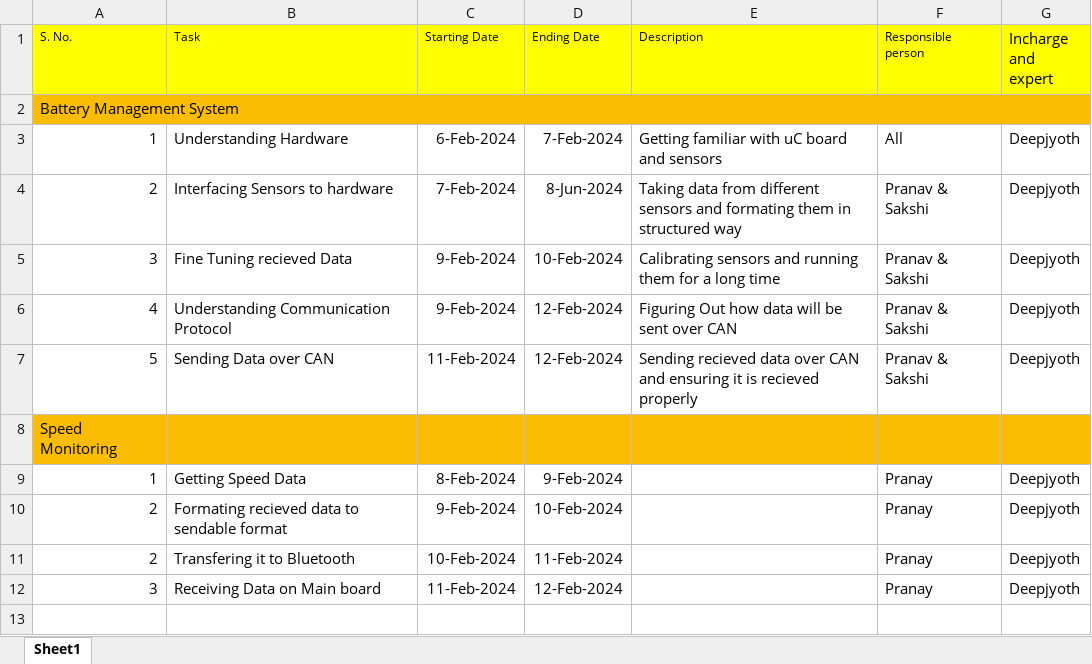
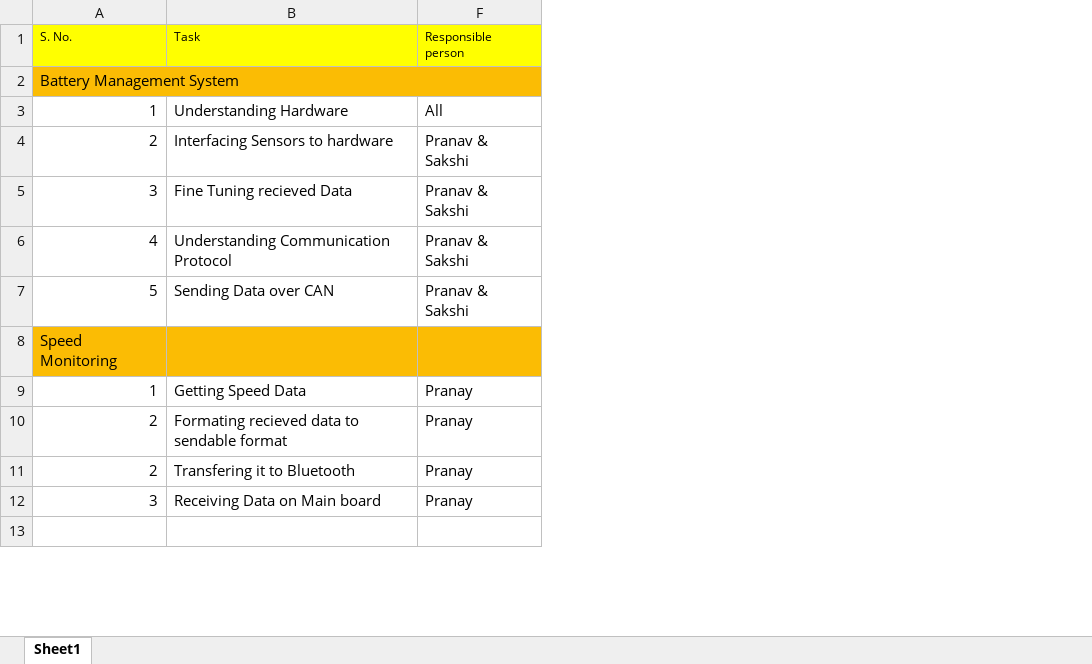
Before and after one commit to pranavdixit9/Battery_Health_Monitoring_System, an Excel workbook: Documents/Timeline(draft).xlsx, sheet Sheet1, drawn as a sheet; only a part is shown; values as stored, in another font and other column widths than the file's, no borders; charts and pictures not drawn; the diff names each change by its address in the sheet, - before the commit and + after, or states it on an @@ line.

```diff
--- a/Documents/Timeline(draft).xlsx (sheet Sheet1)
+++ b/Documents/Timeline(draft).xlsx (sheet Sheet1)
@@ column C (Starting Date) hidden, rows 3-12: 6-Feb-2024 | 7-Feb-2024 | 9-Feb-2024 | 9-Feb-2024 | 11-Feb-2024 |  | 8-Feb-2024 | 9-Feb-2024 | 10-Feb-2024 | 11-Feb-2024 @@
@@ column D (Ending Date) hidden, rows 3-12: 7-Feb-2024 | 8-Jun-2024 | 10-Feb-2024 | 12-Feb-2024 | 12-Feb-2024 |  | 9-Feb-2024 | 10-Feb-2024 | 11-Feb-2024 | 12-Feb-2024 @@
@@ column E (Description) hidden, rows 3-7: Getting familiar with uC board and sensors | Taking data from different sensors and formating them in structured way | Calibrating sensors and running them for a long time | Figuring Out how data will be sent over CAN | Sending recieved data over CAN and ensuring it is recieved properly @@
@@ column G (Incharge and expert) hidden, rows 3-12: Deepjyoth | Deepjyoth | Deepjyoth | Deepjyoth | Deepjyoth |  | Deepjyoth | Deepjyoth | Deepjyoth | Deepjyoth @@
```
Also changed, not shown: charts or pictures, 8 other files.
